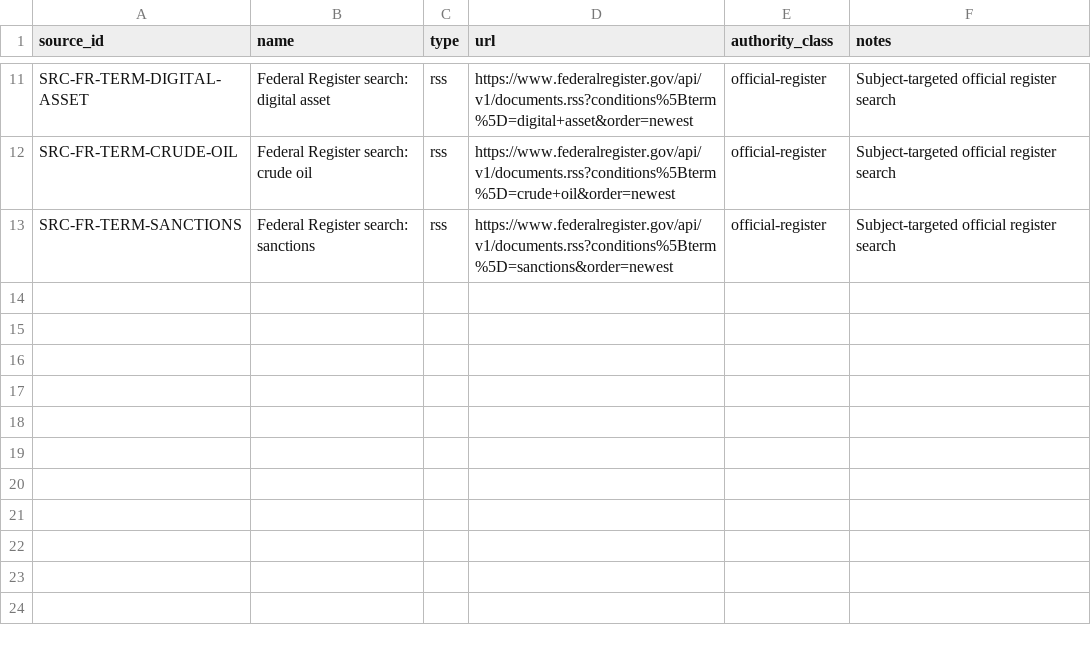
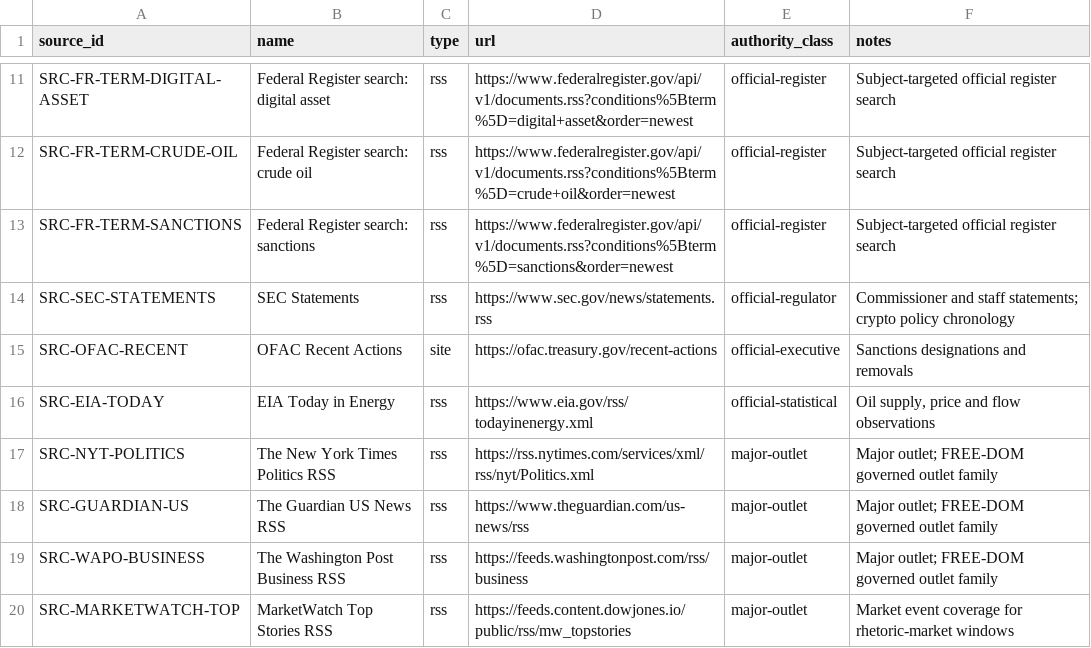
Before and after one commit to StegVerse-Labs/Trumpality, a CSV file: data/sources/sources_whitelist.csv, drawn as a sheet; only a part is shown, gaps mark what is left out.

```diff
--- a/data/sources/sources_whitelist.csv
+++ b/data/sources/sources_whitelist.csv
@@ -13 +13,8 @@ SRC-FR-TERM-CRUDE-OIL,Federal Register search: crude oil,rss,https://www.federal
 SRC-FR-TERM-SANCTIONS,Federal Register search: sanctions,rss,https://www.federalregister.gov/api/v1/documents.rss?conditions%5Bterm%5D=sanctions&order=newest,official-register,"Subject-targeted official register search"
+SRC-SEC-STATEMENTS,SEC Statements,rss,https://www.sec.gov/news/statements.rss,official-regulator,"Commissioner and staff statements; crypto policy chronology"
+SRC-OFAC-RECENT,OFAC Recent Actions,site,https://ofac.treasury.gov/recent-actions,official-executive,"Sanctions designations and removals"
+SRC-EIA-TODAY,EIA Today in Energy,rss,https://www.eia.gov/rss/todayinenergy.xml,official-statistical,"Oil supply, price and flow observations"
+SRC-NYT-POLITICS,The New York Times Politics RSS,rss,https://rss.nytimes.com/services/xml/rss/nyt/Politics.xml,major-outlet,"Major outlet; FREE-DOM governed outlet family"
+SRC-GUARDIAN-US,The Guardian US News RSS,rss,https://www.theguardian.com/us-news/rss,major-outlet,"Major outlet; FREE-DOM governed outlet family"
+SRC-WAPO-BUSINESS,The Washington Post Business RSS,rss,https://feeds.washingtonpost.com/rss/business,major-outlet,"Major outlet; FREE-DOM governed outlet family"
+SRC-MARKETWATCH-TOP,MarketWatch Top Stories RSS,rss,https://feeds.content.dowjones.io/public/rss/mw_topstories,major-outlet,"Market event coverage for rhetoric-market windows"
```
Also changed, not shown: 2 other files.
